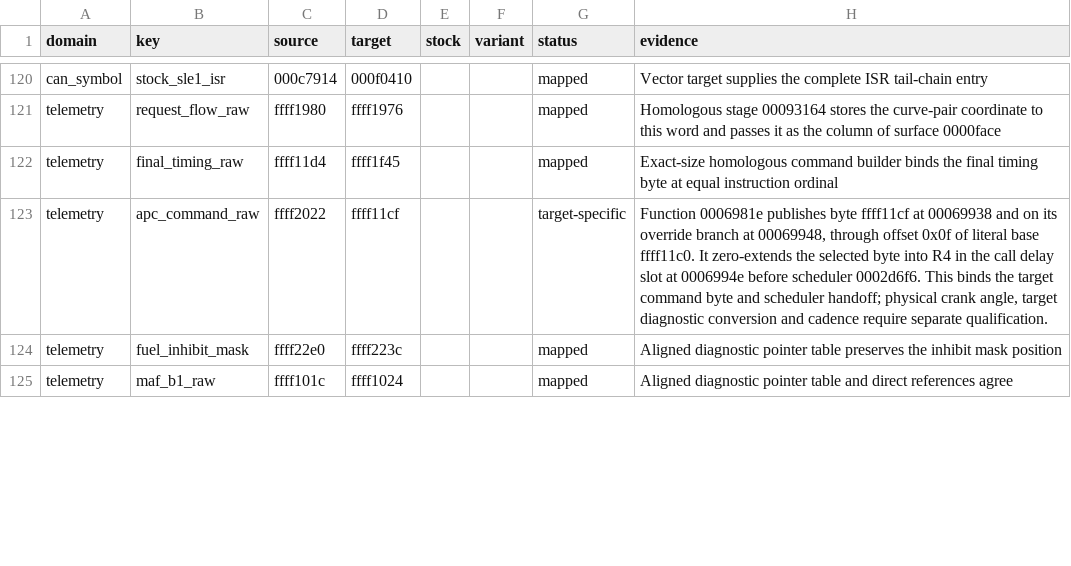
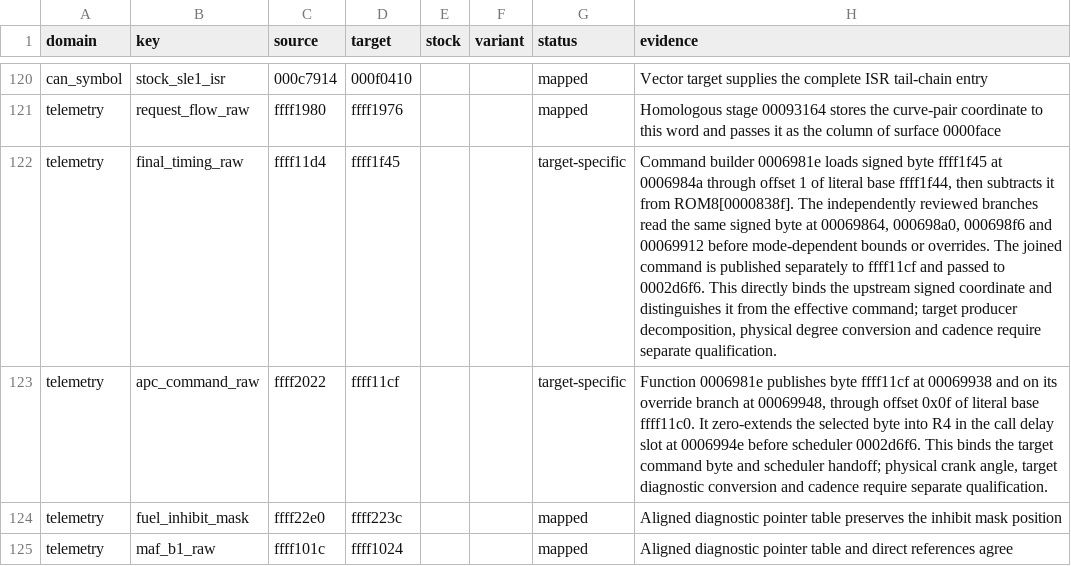
Before and after one commit to irudoy/v, a CSV file: patches/jk78c-runtime-correspondence.csv, drawn as a sheet; only a part is shown, gaps mark what is left out; the diff names each change by its address in the sheet, - before the commit and + after, or states it on an @@ line.

```diff
--- a/patches/jk78c-runtime-correspondence.csv
+++ b/patches/jk78c-runtime-correspondence.csv
-G122 (status): mapped
+G122 (status): target-specific
-H122 (evidence): Exact-size homologous command builder binds the final timing byte at equal instruction ordinal
+H122 (evidence): Command builder 0006981e loads signed byte ffff1f45 at 0006984a through offset 1 of literal base ffff1f44, then subtracts it from ROM8[0000838f]. The independently reviewed branches read the same signed byte at 00069864, 000698a0, 000698f6 and 00069912 before mode-dependent bounds or overrides. The joined command is published separately to ffff11cf and passed to 0002d6f6. This directly binds the upstream signed coordinate and distinguishes it from the effective command; target producer decomposition, physical degree conversion and cadence require separate qualification.
```
Also changed, not shown: patches/1me3b-runtime-correspondence.csv, patches/1nd-runtime-correspondence.csv, 3 other files.
